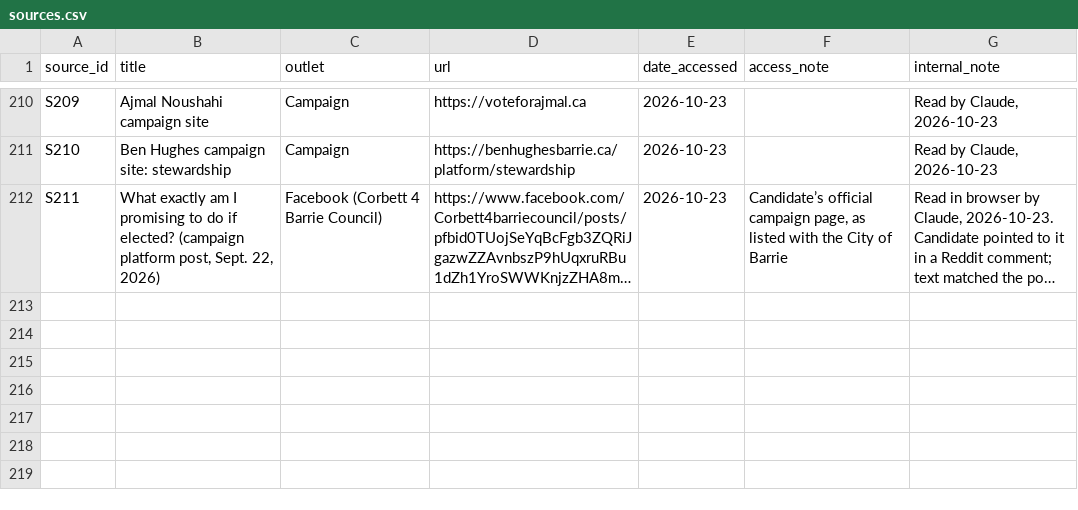
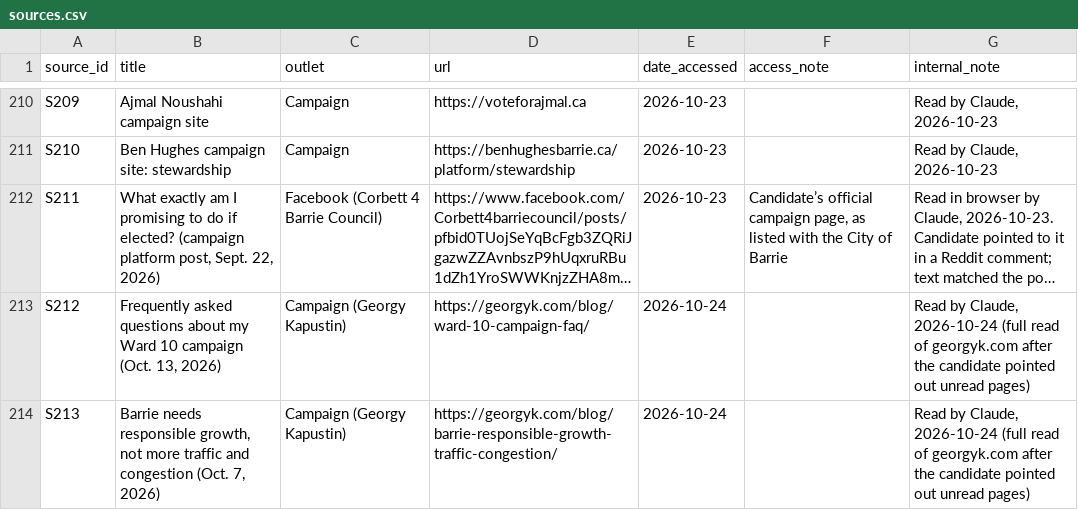
Before and after one commit to tenonic/barrie-election-2026, a CSV file: data/sources.csv, drawn as a sheet; only a part is shown, gaps mark what is left out; long unchanged cells end in …; the diff names each change by its address in the sheet, - before the commit and + after, or states it on an @@ line.

```diff
--- a/data/sources.csv
+++ b/data/sources.csv
+row 213: S212 | Frequently asked questions about my Ward 10 campaign (Oct. 13, 2026) | Campaign (Georgy Kapustin) | https://georgyk.com/blog/ward-10-campaign-faq/ | 2026-10-24 |  | Read by Claude, 2026-10-24 (full read of georgyk.com after the candidate pointed out unread pages)
+row 214: S213 | Barrie needs responsible growth, not more traffic and congestion (Oct. 7, 2026) | Campaign (Georgy Kapustin) | https://georgyk.com/blog/barrie-responsible-growth-traffic-congestion/ | 2026-10-24 |  | Read by Claude, 2026-10-24 (full read of georgyk.com after the candidate pointed out unread pages)
```
Also changed, not shown: data/candidates.csv, data/positions.csv.
